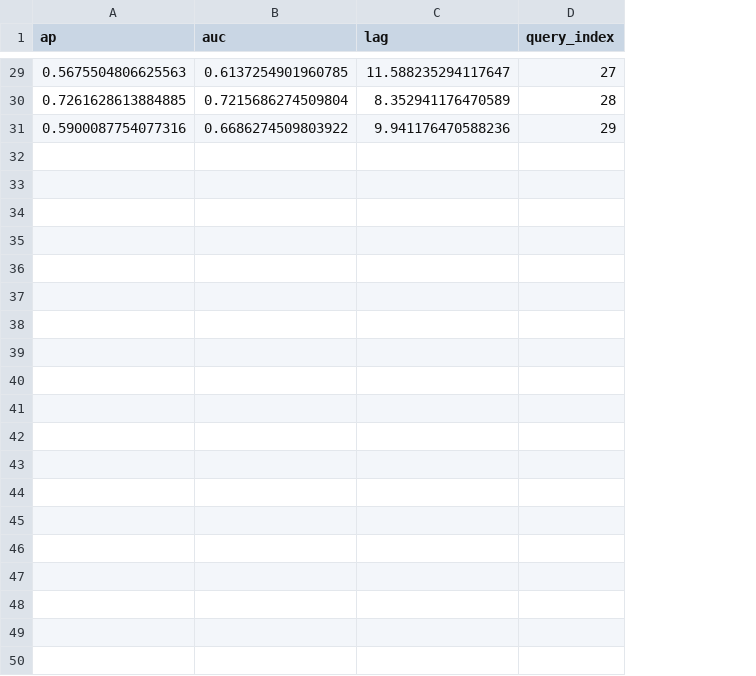
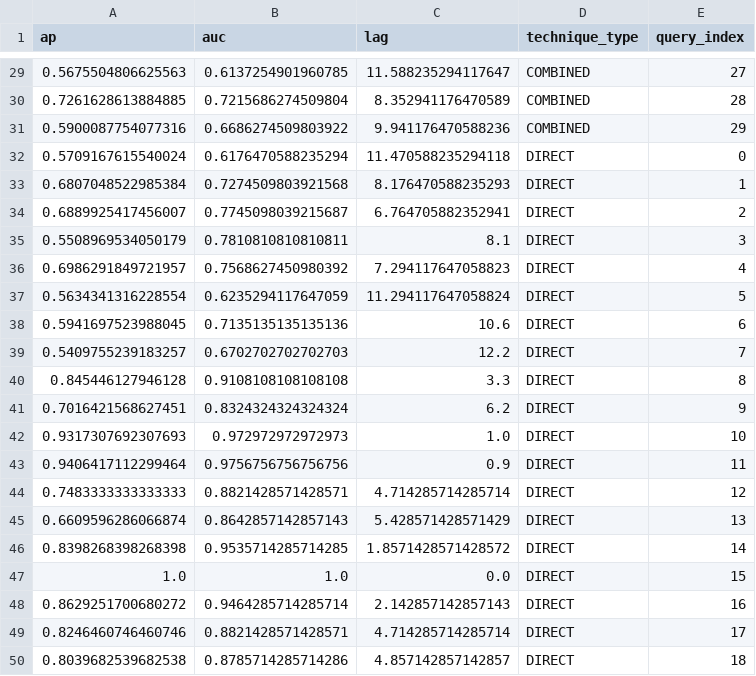
Before and after one commit to thearod5/LeveragingIntermediateArtifacts, a CSV file: data/individual_queries/EasyClinic.csv, drawn as a sheet; only a part is shown, gaps mark what is left out; the diff covers the shown part only; the diff names each change by its address in the sheet, - before the commit and + after, or states it on an @@ line.

```diff
--- a/data/individual_queries/EasyClinic.csv
+++ b/data/individual_queries/EasyClinic.csv
+column D (technique_type), rows 29-31: all COMBINED
+row 32: 0.5709167615540024 | 0.6176470588235294 | 11.470588235294118 | DIRECT | 0
+row 33: 0.6807048522985384 | 0.7274509803921568 | 8.176470588235293 | DIRECT | 1
+row 34: 0.6889925417456007 | 0.7745098039215687 | 6.764705882352941 | DIRECT | 2
+row 35: 0.5508969534050179 | 0.7810810810810811 | 8.1 | DIRECT | 3
+row 36: 0.6986291849721957 | 0.7568627450980392 | 7.294117647058823 | DIRECT | 4
+row 37: 0.5634341316228554 | 0.6235294117647059 | 11.294117647058824 | DIRECT | 5
+row 38: 0.5941697523988045 | 0.7135135135135136 | 10.6 | DIRECT | 6
+row 39: 0.5409755239183257 | 0.6702702702702703 | 12.2 | DIRECT | 7
+row 40: 0.845446127946128 | 0.9108108108108108 | 3.3 | DIRECT | 8
+row 41: 0.7016421568627451 | 0.8324324324324324 | 6.2 | DIRECT | 9
+row 42: 0.9317307692307693 | 0.972972972972973 | 1.0 | DIRECT | 10
+row 43: 0.9406417112299464 | 0.9756756756756756 | 0.9 | DIRECT | 11
+row 44: 0.7483333333333333 | 0.8821428571428571 | 4.714285714285714 | DIRECT | 12
+row 45: 0.6609596286066874 | 0.8642857142857143 | 5.428571428571429 | DIRECT | 13
+row 46: 0.8398268398268398 | 0.9535714285714285 | 1.8571428571428572 | DIRECT | 14
+row 47: 1.0 | 1.0 | 0.0 | DIRECT | 15
+row 48: 0.8629251700680272 | 0.9464285714285714 | 2.142857142857143 | DIRECT | 16
+row 49: 0.8246460746460746 | 0.8821428571428571 | 4.714285714285714 | DIRECT | 17
+row 50: 0.8039682539682538 | 0.8785714285714286 | 4.857142857142857 | DIRECT | 18
```
Also changed, not shown: 11 added rows elsewhere in this file, data/individual_queries/Drone.csv, data/individual_queries/EBT.csv, 42 other files.
